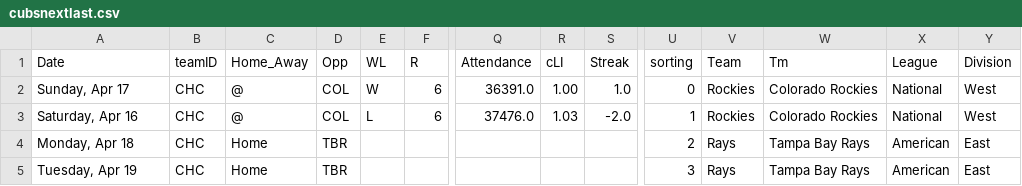
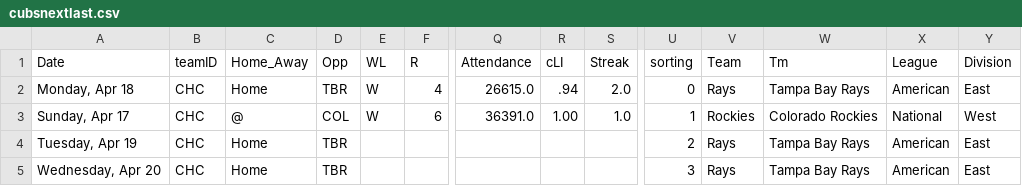
Before and after one commit to timbroderick/pybaseball, a CSV file: csv/cubsnextlast.csv, drawn as a sheet; only a part is shown, gaps mark what is left out; removed rows and columns are numbered as before the commit, all else as after; rows hold the shown columns only; the diff names each change by its address in the sheet, - before the commit and + after, or states it on an @@ line.

```diff
--- a/csv/cubsnextlast.csv
+++ b/csv/cubsnextlast.csv
+row 2: Monday, Apr 18 | CHC | Home | TBR | W | 4 | 26615.0 | .94 | 2.0 | 0 | Rays | Tampa Bay Rays | American | East
-U3 (sorting): 0
+U3 (sorting): 1
-row 3: Saturday, Apr 16 | CHC | @ | COL | L | 6 | 37476.0 | 1.03 | -2.0 | 1 | Rockies | Colorado Rockies | National | West
-A4 (Date): Monday, Apr 18
+A4 (Date): Tuesday, Apr 19
-A5 (Date): Tuesday, Apr 19
+A5 (Date): Wednesday, Apr 20
```
Also changed, not shown: csv/cubsagg.csv, csv/cubsrecord.csv, 22 other files.
